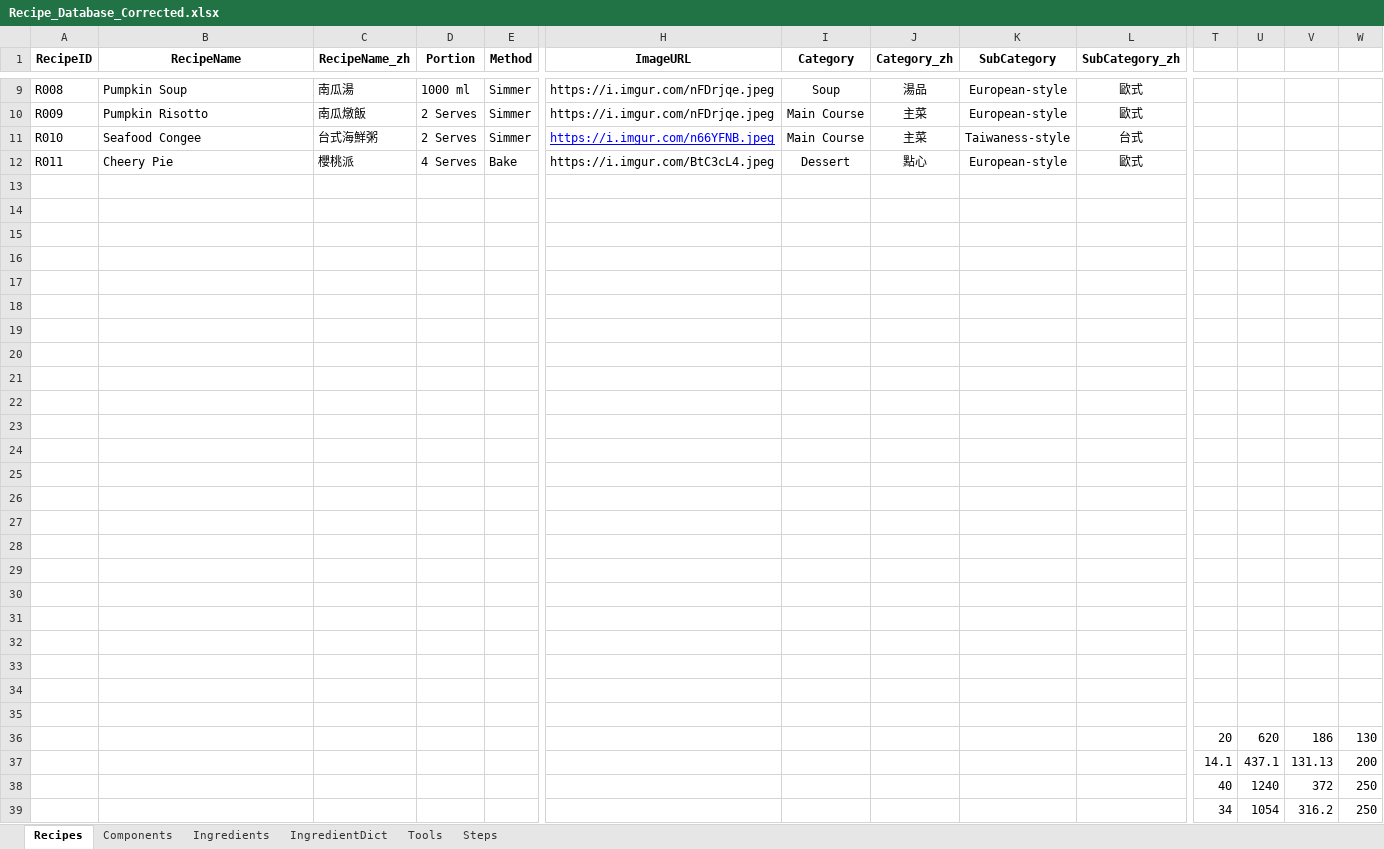
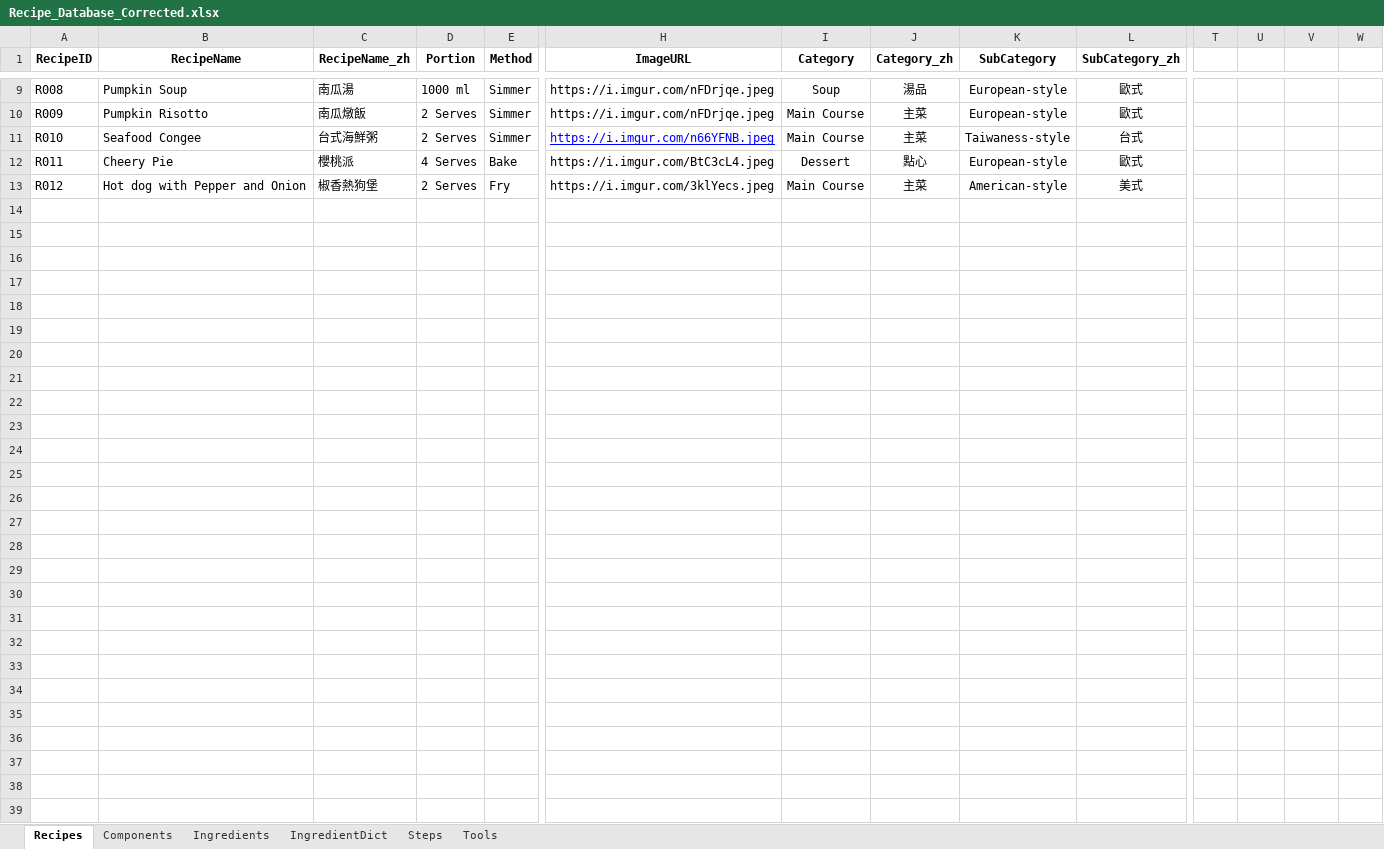
Before and after one commit to imangu919/recipe-ingredient-calculator, an Excel workbook: Recipe_Database_Corrected.xlsx, sheet Recipes, drawn as a sheet; only a part is shown, gaps mark what is left out; values as stored, in another font and other column widths than the file's, no borders; removed rows and columns are numbered as before the commit, all else as after; rows hold the shown columns only; the diff names each change by its address in the sheet, - before the commit and + after, or states it on an @@ line.

Commit message:
Update Recipe_Database_Corrected.xlsx

```diff
--- a/Recipe_Database_Corrected.xlsx (sheet Recipes)
+++ b/Recipe_Database_Corrected.xlsx (sheet Recipes)
@@ sheet tab order changed: Recipes | Components | Ingredients | IngredientDict | Steps | Tools @@
-row 13: (empty)
+row 13: R012 | Hot dog with Pepper and Onion | 椒香熱狗堡 | 2 Serves | Fry | https://i.imgur.com/3klYecs.jpeg | Main Course | 主菜 | American-style | 美式
-row 14: (empty)
-row 15: (empty)
-row 16: (empty)
-row 17: (empty)
-row 18: (empty)
-row 19: (empty)
-row 20: (empty)
-row 21: (empty)
-row 22: (empty)
-row 23: (empty)
-row 24: (empty)
-row 25: (empty)
-row 26: (empty)
-row 27: (empty)
-row 28: (empty)
-row 29: (empty)
-row 30: (empty)
-row 31: (empty)
-row 32: (empty)
-row 33: (empty)
-row 34: (empty)
-row 35: (empty)
-row 36:  |  |  |  |  |  |  |  |  |  | 20 | 620 | 186 | 130
-row 37:  |  |  |  |  |  |  |  |  |  | 14.1 | 437.1 | 131.13 | 200
-row 38:  |  |  |  |  |  |  |  |  |  | 40 | 1240 | 372 | 250
-row 39:  |  |  |  |  |  |  |  |  |  | 34 | 1054 | 316.2 | 250
```
Also changed, not shown: sheet Ingredients, sheet Steps, sheet IngredientDict, sheet Tools, sheet Components.
